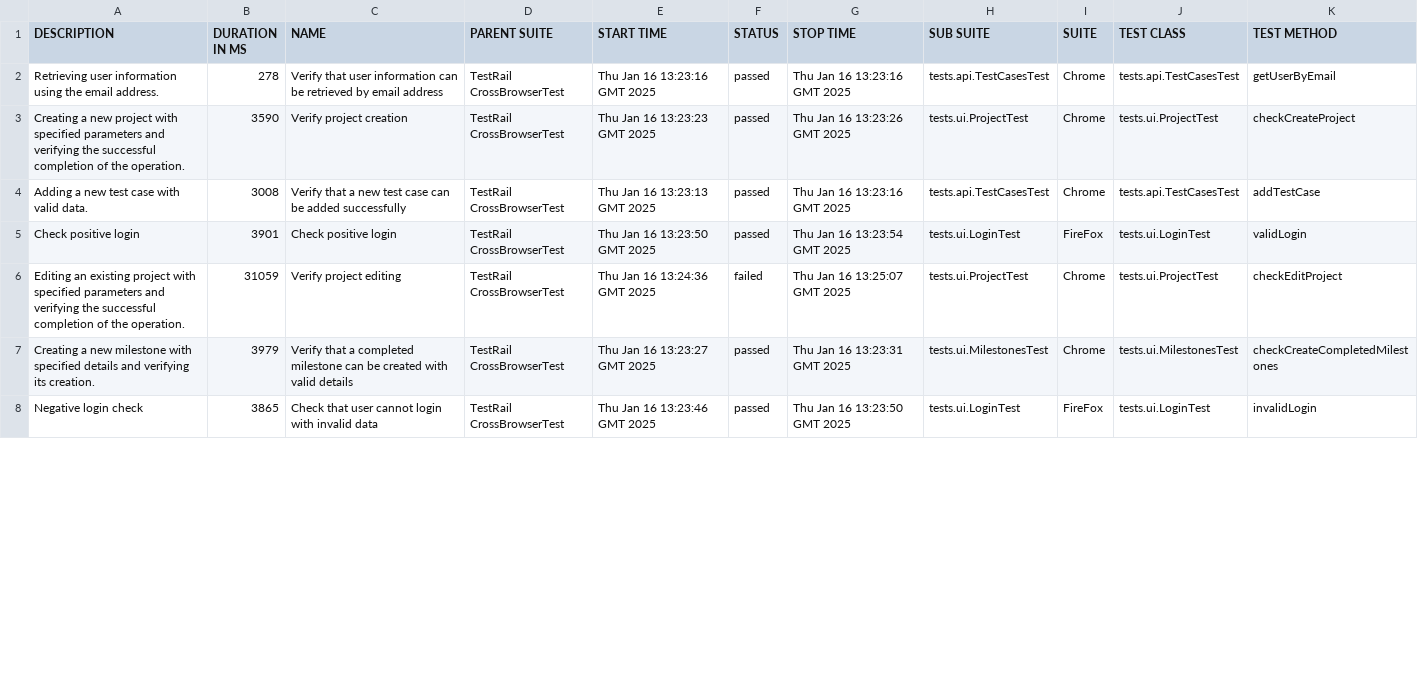
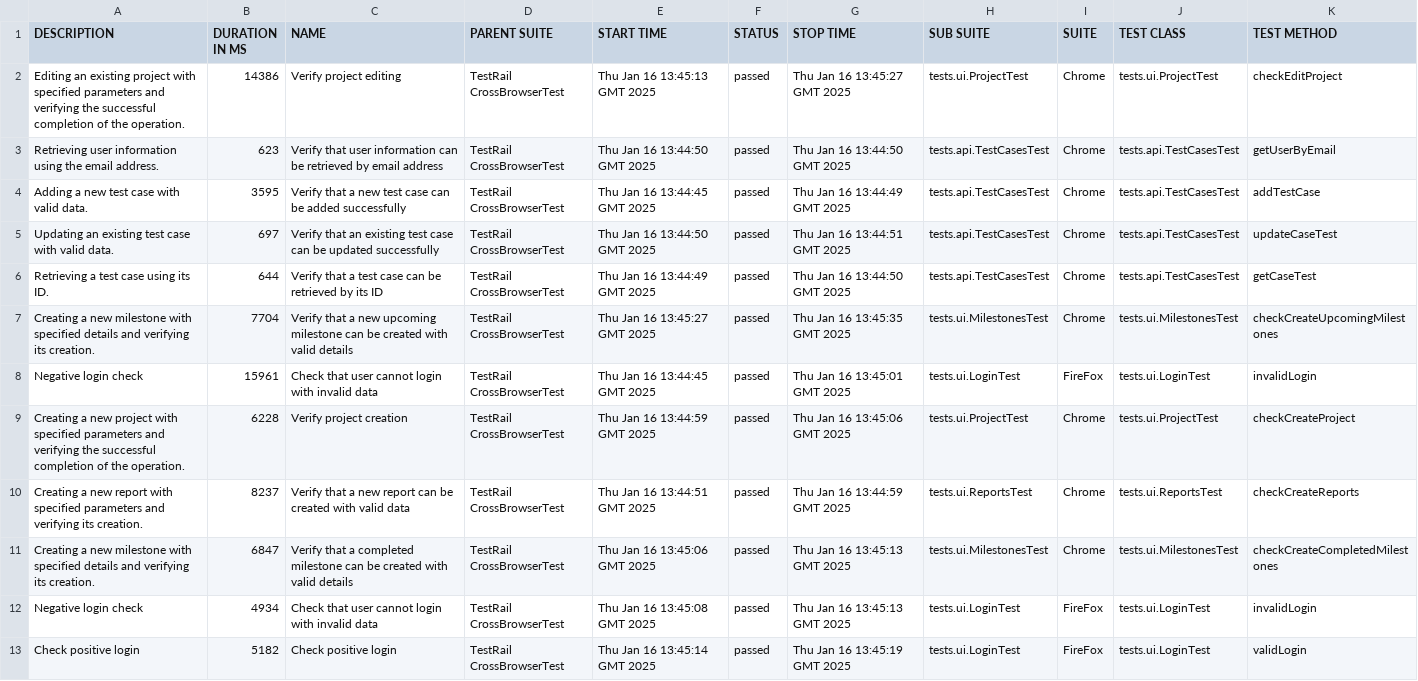
Before and after one commit to Elizaveta-Nik/TestRail, a CSV file: 5/data/suites.csv, drawn as a sheet; only a part is shown; the diff covers the shown part only.

```diff
--- a/5/data/suites.csv
+++ b/5/data/suites.csv
@@ -1,8 +1,13 @@
 "DESCRIPTION","DURATION IN MS","NAME","PARENT SUITE","START TIME","STATUS","STOP TIME","SUB SUITE","SUITE","TEST CLASS","TEST METHOD"
-"Retrieving user information using the email address.","278","Verify that user information can be retrieved by email address","TestRail CrossBrowserTest","Thu Jan 16 13:23:16 GMT 2025","passed","Thu Jan 16 13:23:16 GMT 2025","tests.api.TestCasesTest","Chrome","tests.api.TestCasesTest","getUserByEmail"
-"Creating a new project with specified parameters and verifying the successful completion of the operation.","3590","Verify project creation","TestRail CrossBrowserTest","Thu Jan 16 13:23:23 GMT 2025","passed","Thu Jan 16 13:23:26 GMT 2025","tests.ui.ProjectTest","Chrome","tests.ui.ProjectTest","checkCreateProject"
-"Adding a new test case with valid data.","3008","Verify that a new test case can be added successfully","TestRail CrossBrowserTest","Thu Jan 16 13:23:13 GMT 2025","passed","Thu Jan 16 13:23:16 GMT 2025","tests.api.TestCasesTest","Chrome","tests.api.TestCasesTest","addTestCase"
-"Check positive login","3901","Check positive login","TestRail CrossBrowserTest","Thu Jan 16 13:23:50 GMT 2025","passed","Thu Jan 16 13:23:54 GMT 2025","tests.ui.LoginTest","FireFox","tests.ui.LoginTest","validLogin"
-"Editing an existing project with specified parameters and verifying the successful completion of the operation.","31059","Verify project editing","TestRail CrossBrowserTest","Thu Jan 16 13:24:36 GMT 2025","failed","Thu Jan 16 13:25:07 GMT 2025","tests.ui.ProjectTest","Chrome","tests.ui.ProjectTest","checkEditProject"
-"Creating a new milestone with specified details and verifying its creation.","3979","Verify that a completed milestone can be created with valid details","TestRail CrossBrowserTest","Thu Jan 16 13:23:27 GMT 2025","passed","Thu Jan 16 13:23:31 GMT 2025","tests.ui.MilestonesTest","Chrome","tests.ui.MilestonesTest","checkCreateCompletedMilestones"
-"Negative login check","3865","Check that user cannot login with invalid data","TestRail CrossBrowserTest","Thu Jan 16 13:23:46 GMT 2025","passed","Thu Jan 16 13:23:50 GMT 2025","tests.ui.LoginTest","FireFox","tests.ui.LoginTest","invalidLogin"
+"Editing an existing project with specified parameters and verifying the successful completion of the operation.","14386","Verify project editing","TestRail CrossBrowserTest","Thu Jan 16 13:45:13 GMT 2025","passed","Thu Jan 16 13:45:27 GMT 2025","tests.ui.ProjectTest","Chrome","tests.ui.ProjectTest","checkEditProject"
+"Retrieving user information using the email address.","623","Verify that user information can be retrieved by email address","TestRail CrossBrowserTest","Thu Jan 16 13:44:50 GMT 2025","passed","Thu Jan 16 13:44:50 GMT 2025","tests.api.TestCasesTest","Chrome","tests.api.TestCasesTest","getUserByEmail"
+"Adding a new test case with valid data.","3595","Verify that a new test case can be added successfully","TestRail CrossBrowserTest","Thu Jan 16 13:44:45 GMT 2025","passed","Thu Jan 16 13:44:49 GMT 2025","tests.api.TestCasesTest","Chrome","tests.api.TestCasesTest","addTestCase"
+"Updating an existing test case with valid data.","697","Verify that an existing test case can be updated successfully","TestRail CrossBrowserTest","Thu Jan 16 13:44:50 GMT 2025","passed","Thu Jan 16 13:44:51 GMT 2025","tests.api.TestCasesTest","Chrome","tests.api.TestCasesTest","updateCaseTest"
+"Retrieving a test case using its ID.","644","Verify that a test case can be retrieved by its ID","TestRail CrossBrowserTest","Thu Jan 16 13:44:49 GMT 2025","passed","Thu Jan 16 13:44:50 GMT 2025","tests.api.TestCasesTest","Chrome","tests.api.TestCasesTest","getCaseTest"
+"Creating a new milestone with specified details and verifying its creation.","7704","Verify that a new upcoming milestone can be created with valid details","TestRail CrossBrowserTest","Thu Jan 16 13:45:27 GMT 2025","passed","Thu Jan 16 13:45:35 GMT 2025","tests.ui.MilestonesTest","Chrome","tests.ui.MilestonesTest","checkCreateUpcomingMilestones"
+"Negative login check","15961","Check that user cannot login with invalid data","TestRail CrossBrowserTest","Thu Jan 16 13:44:45 GMT 2025","passed","Thu Jan 16 13:45:01 GMT 2025","tests.ui.LoginTest","FireFox","tests.ui.LoginTest","invalidLogin"
+"Creating a new project with specified parameters and verifying the successful completion of the operation.","6228","Verify project creation","TestRail CrossBrowserTest","Thu Jan 16 13:44:59 GMT 2025","passed","Thu Jan 16 13:45:06 GMT 2025","tests.ui.ProjectTest","Chrome","tests.ui.ProjectTest","checkCreateProject"
+"Creating a new report with specified parameters and verifying its creation.","8237","Verify that a new report can be created with valid data","TestRail CrossBrowserTest","Thu Jan 16 13:44:51 GMT 2025","passed","Thu Jan 16 13:44:59 GMT 2025","tests.ui.ReportsTest","Chrome","tests.ui.ReportsTest","checkCreateReports"
+"Creating a new milestone with specified details and verifying its creation.","6847","Verify that a completed milestone can be created with valid details","TestRail CrossBrowserTest","Thu Jan 16 13:45:06 GMT 2025","passed","Thu Jan 16 13:45:13 GMT 2025","tests.ui.MilestonesTest","Chrome","tests.ui.MilestonesTest","checkCreateCompletedMilestones"
+"Negative login check","4934","Check that user cannot login with invalid data","TestRail CrossBrowserTest","Thu Jan 16 13:45:08 GMT 2025","passed","Thu Jan 16 13:45:13 GMT 2025","tests.ui.LoginTest","FireFox","tests.ui.LoginTest","invalidLogin"
+"Check positive login","5182","Check positive login","TestRail CrossBrowserTest","Thu Jan 16 13:45:14 GMT 2025","passed","Thu Jan 16 13:45:19 GMT 2025","tests.ui.LoginTest","FireFox","tests.ui.LoginTest","validLogin"
```
Also changed, not shown: 5 removed rows and 7 edited cells elsewhere in this file, 5/data/behaviors.csv, 47 other files.
